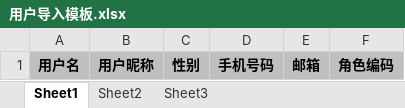
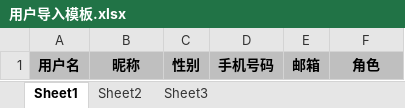
Before and after one commit to antonkarasbiz/youlai-boot, an Excel workbook: src/main/resources/excel-templates/用户导入模板.xlsx, sheet Sheet1, drawn as a sheet; values as stored, in another font and other column widths than the file's, no borders; the diff names each change by its address in the sheet, - before the commit and + after, or states it on an @@ line.

```diff
--- a/src/main/resources/excel-templates/用户导入模板.xlsx (sheet Sheet1)
+++ b/src/main/resources/excel-templates/用户导入模板.xlsx (sheet Sheet1)
-B1: 用户昵称
+B1: 昵称
-F1: 角色编码
+F1: 角色
```
Also changed, not shown: 2 other files.
